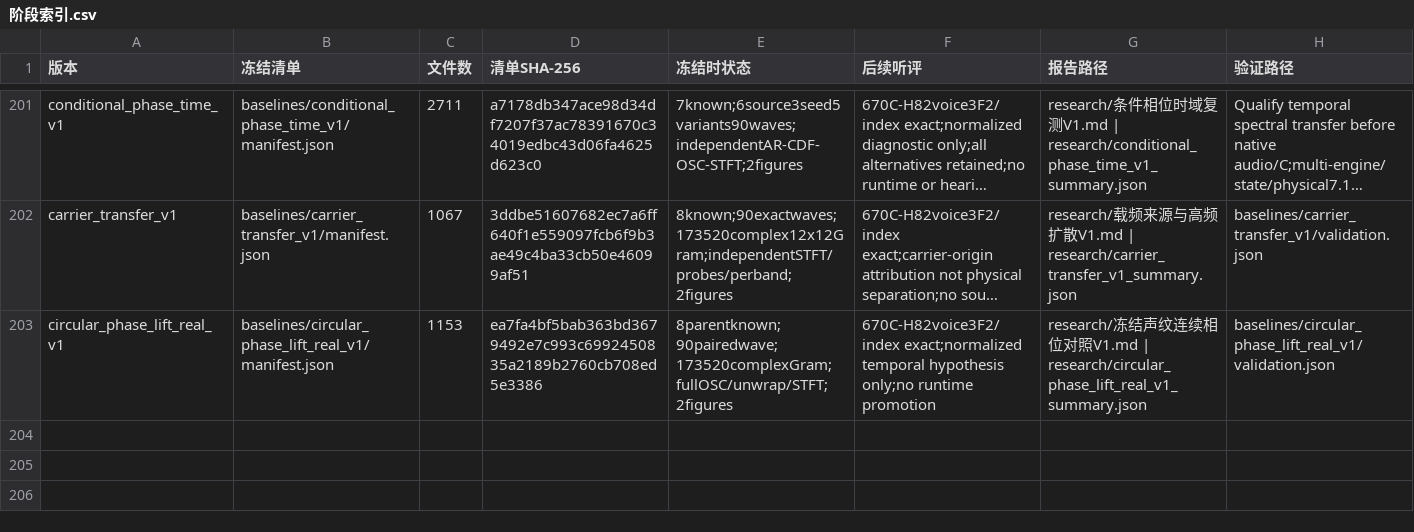
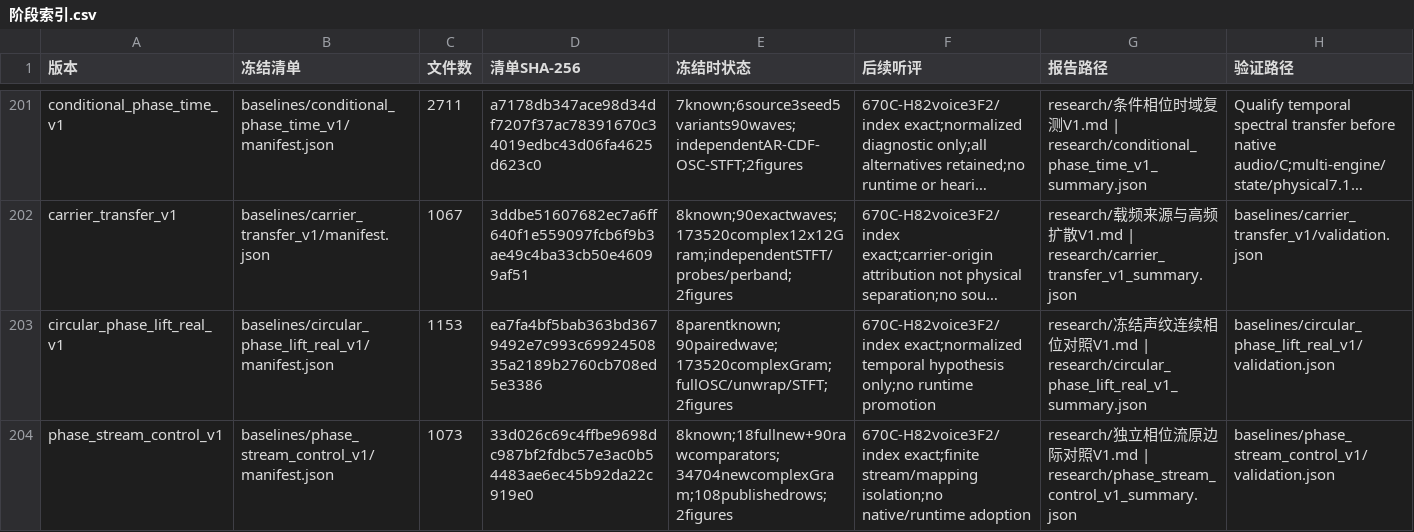
Before and after one commit to Kidrage/VehicleSoundLab, a CSV file: handoff/阶段索引.csv, drawn as a sheet; only a part is shown, gaps mark what is left out; long unchanged cells end in …; the diff names each change by its address in the sheet, - before the commit and + after, or states it on an @@ line.

Commit message:
Isolate saved phase stream from conditional marginal decoding

```diff
--- a/handoff/阶段索引.csv
+++ b/handoff/阶段索引.csv
+row 204: phase_stream_control_v1 | baselines/phase_stream_control_v1/manifest.json | 1073 | 33d026c69c4ffbe9698dc987bf2fdbc57e3ac0b54483ae6ec45b92da22c919e0 | 8known;18fullnew+90rawcomparators;34704newcomplexGram;108publishedrows;2figures | 670C-H82voice3F2/index exact;finite stream/mapping isolation;no native/runtime adoption | research/独立相位流原边际对照V1.md | research/phase_stream_control_v1_summary.json | baselines/phase_stream_control_v1/validation.json
```
Also changed, not shown: 19 other files.
